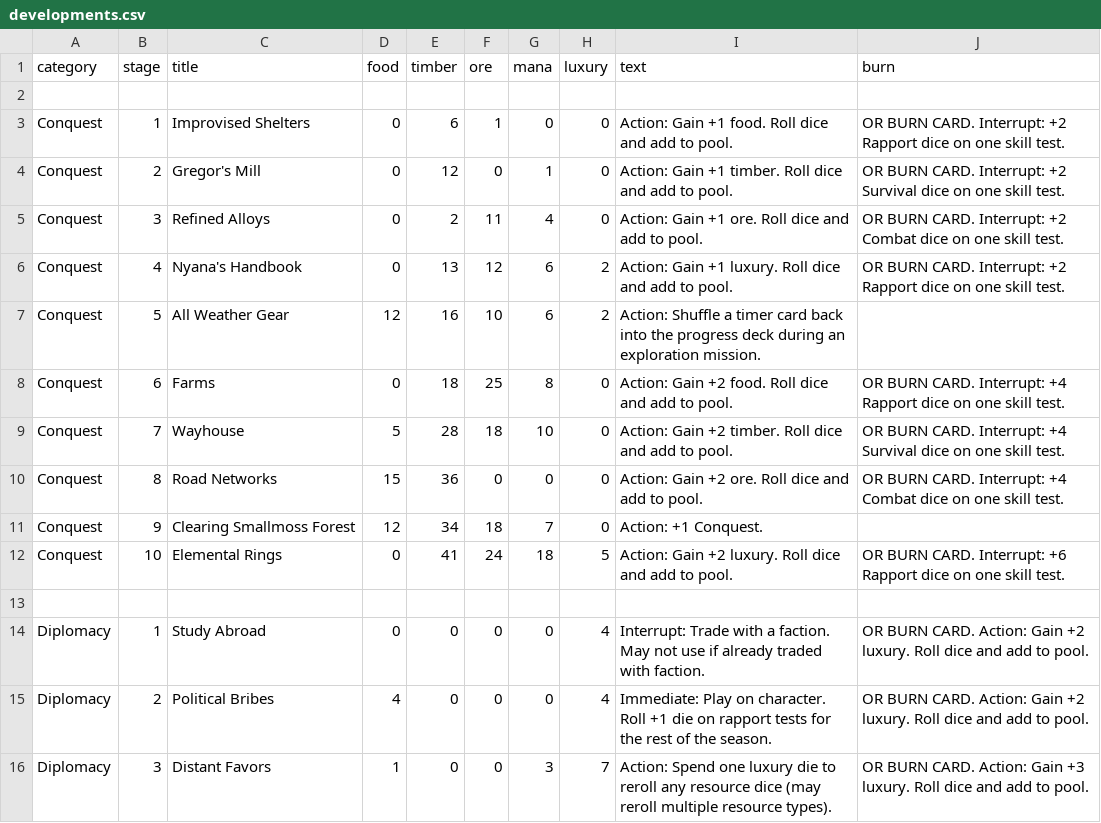
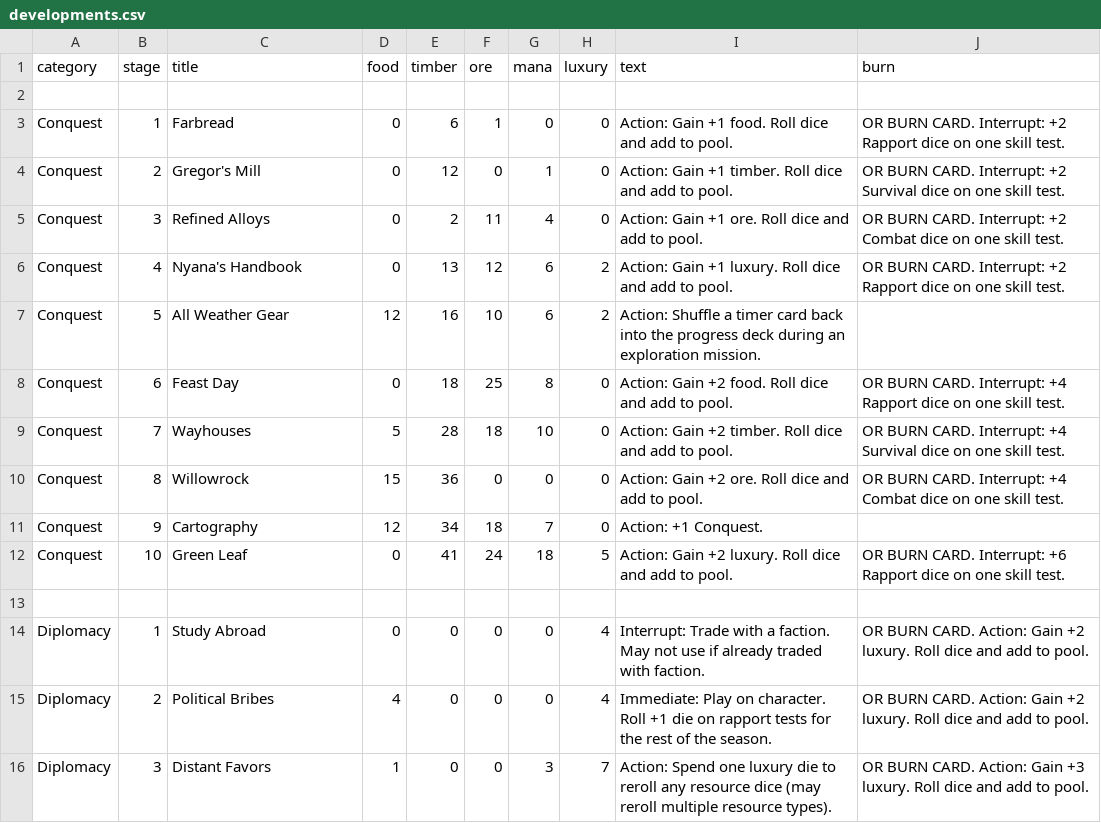
Before and after one commit to ziapeltagames/six-winters, a CSV file: csv/developments.csv, drawn as a sheet; only a part is shown; the diff covers the shown part only.

```diff
--- a/csv/developments.csv
+++ b/csv/developments.csv
@@ -2,3 +2,3 @@ category,stage,title,food,timber,ore,mana,luxury,text,burn
 
-"Conquest",1,"Improvised Shelters",0,6,1,0,0,"Action: Gain +1 food. Roll dice and add to pool.","OR BURN CARD. Interrupt: +2 Rapport dice on one skill test."
+"Conquest",1,"Farbread",0,6,1,0,0,"Action: Gain +1 food. Roll dice and add to pool.","OR BURN CARD. Interrupt: +2 Rapport dice on one skill test."
 "Conquest",2,"Gregor's Mill",0,12,0,1,0,"Action: Gain +1 timber. Roll dice and add to pool.","OR BURN CARD. Interrupt: +2 Survival dice on one skill test."
@@ -7,7 +7,7 @@ category,stage,title,food,timber,ore,mana,luxury,text,burn
 "Conquest",5,"All Weather Gear",12,16,10,6,2,"Action: Shuffle a timer card back into the progress deck during an exploration mission.",
-"Conquest",6,"Farms",0,18,25,8,0,"Action: Gain +2 food. Roll dice and add to pool.","OR BURN CARD. Interrupt: +4 Rapport dice on one skill test."
-"Conquest",7,"Wayhouse",5,28,18,10,0,"Action: Gain +2 timber. Roll dice and add to pool.","OR BURN CARD. Interrupt: +4 Survival dice on one skill test."
-"Conquest",8,"Road Networks",15,36,0,0,0,"Action: Gain +2 ore. Roll dice and add to pool.","OR BURN CARD. Interrupt: +4 Combat dice on one skill test."
-"Conquest",9,"Clearing Smallmoss Forest",12,34,18,7,0,"Action: +1 Conquest.",
-"Conquest",10,"Elemental Rings",0,41,24,18,5,"Action: Gain +2 luxury. Roll dice and add to pool.","OR BURN CARD. Interrupt: +6 Rapport dice on one skill test."
+"Conquest",6,"Feast Day",0,18,25,8,0,"Action: Gain +2 food. Roll dice and add to pool.","OR BURN CARD. Interrupt: +4 Rapport dice on one skill test."
+"Conquest",7,"Wayhouses",5,28,18,10,0,"Action: Gain +2 timber. Roll dice and add to pool.","OR BURN CARD. Interrupt: +4 Survival dice on one skill test."
+"Conquest",8,"Willowrock",15,36,0,0,0,"Action: Gain +2 ore. Roll dice and add to pool.","OR BURN CARD. Interrupt: +4 Combat dice on one skill test."
+"Conquest",9,"Cartography",12,34,18,7,0,"Action: +1 Conquest.",
+"Conquest",10,"Green Leaf",0,41,24,18,5,"Action: Gain +2 luxury. Roll dice and add to pool.","OR BURN CARD. Interrupt: +6 Rapport dice on one skill test."
 
```
Also changed, not shown: 23 edited cells elsewhere in this file.
